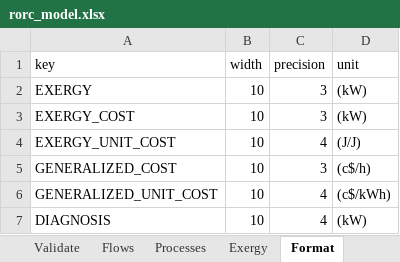
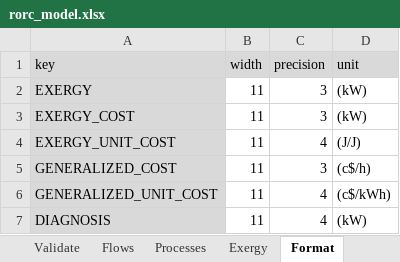
Before and after one commit to ctorrescuadra/TaesLab, an Excel workbook: Examples/rorc/rorc_model.xlsx, sheet Format, drawn as a sheet; values as stored, in another font and other column widths than the file's, no borders; the diff names each change by its address in the sheet, - before the commit and + after, or states it on an @@ line.

```diff
--- a/Examples/rorc/rorc_model.xlsx (sheet Format)
+++ b/Examples/rorc/rorc_model.xlsx (sheet Format)
-A1:D1 fill: none
+A1:D1 fill: #D9D9D9
-A2:A7 fill: none
+A2:A7 fill: #D9D9D9
-B2:B7 (width): 10
+B2:B7 (width): 11
```
Also changed, not shown: sheet Exergy, Examples/ccplant/ccplant_model.xlsx, Examples/cicloComb/cicloComb_model.xlsx, 35 other files.
